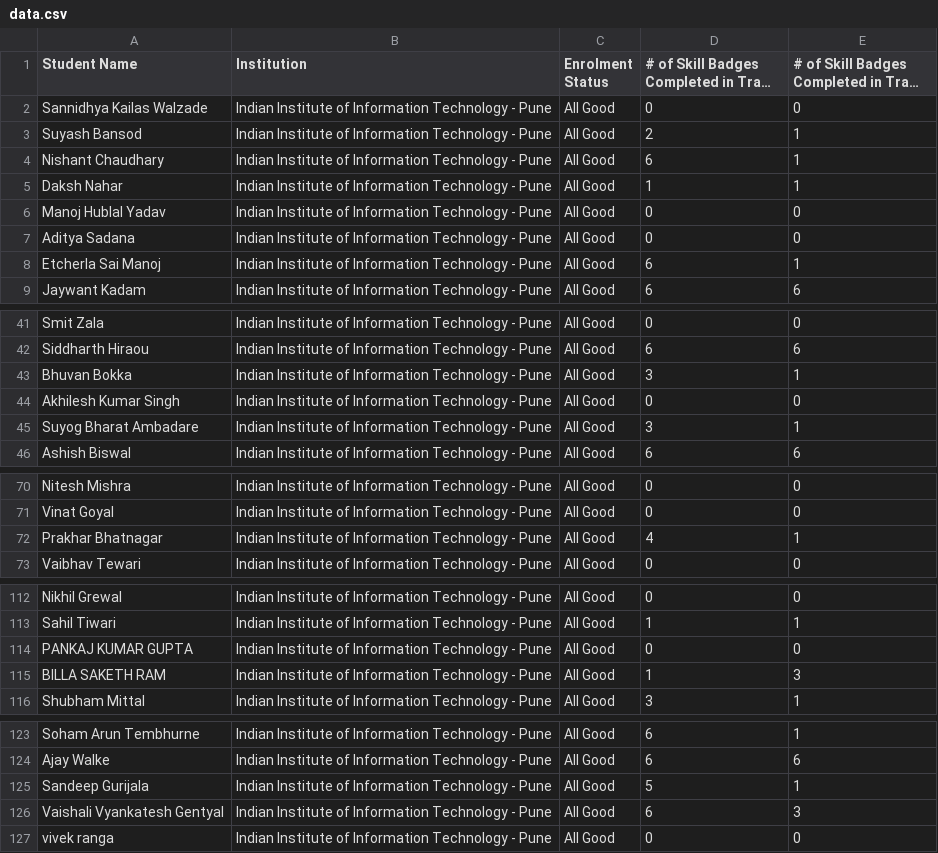
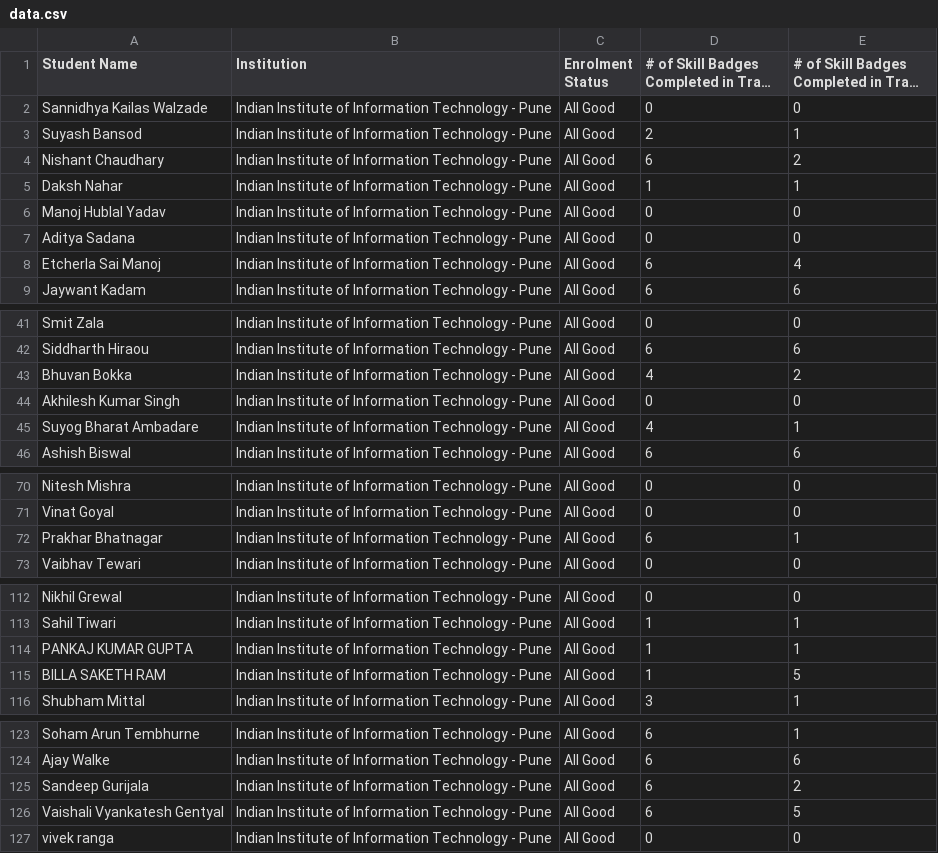
Before and after one commit to IIIT-Pune/30daysofcloud-board, a CSV file: data/data.csv, drawn as a sheet; only a part is shown, gaps mark what is left out; long unchanged cells end in …; the diff covers the shown part only.

Commit message:
Update data.csv

```diff
--- a/data/data.csv
+++ b/data/data.csv
@@ -3,3 +3,3 @@ Sannidhya Kailas Walzade,Indian Institute of Information Technology - Pune,All G
 Suyash Bansod,Indian Institute of Information Technology - Pune,All Good,2,1
-Nishant Chaudhary,Indian Institute of Information Technology - Pune,All Good,6,1
+Nishant Chaudhary,Indian Institute of Information Technology - Pune,All Good,6,2
 Daksh Nahar,Indian Institute of Information Technology - Pune,All Good,1,1
@@ -7,3 +7,3 @@ Manoj Hublal Yadav,Indian Institute of Information Technology - Pune,All Good,0,
 Aditya Sadana,Indian Institute of Information Technology - Pune,All Good,0,0
-Etcherla Sai Manoj,Indian Institute of Information Technology - Pune,All Good,6,1
+Etcherla Sai Manoj,Indian Institute of Information Technology - Pune,All Good,6,4
 Jaywant Kadam,Indian Institute of Information Technology - Pune,All Good,6,6
@@ -42,5 +42,5 @@ Smit Zala,Indian Institute of Information Technology - Pune,All Good,0,0
 Siddharth Hiraou,Indian Institute of Information Technology - Pune,All Good,6,6
-Bhuvan Bokka,Indian Institute of Information Technology - Pune,All Good,3,1
+Bhuvan Bokka,Indian Institute of Information Technology - Pune,All Good,4,2
 Akhilesh Kumar Singh,Indian Institute of Information Technology - Pune,All Good,0,0
-Suyog Bharat Ambadare,Indian Institute of Information Technology - Pune,All Good,3,1
+Suyog Bharat Ambadare,Indian Institute of Information Technology - Pune,All Good,4,1
 Ashish Biswal,Indian Institute of Information Technology - Pune,All Good,6,6
@@ -71,3 +71,3 @@ Nitesh Mishra,Indian Institute of Information Technology - Pune,All Good,0,0
 Vinat Goyal,Indian Institute of Information Technology - Pune,All Good,0,0
-Prakhar Bhatnagar,Indian Institute of Information Technology - Pune,All Good,4,1
+Prakhar Bhatnagar,Indian Institute of Information Technology - Pune,All Good,6,1
 Vaibhav Tewari,Indian Institute of Information Technology - Pune,All Good,0,0
@@ -113,4 +113,4 @@ Nikhil Grewal,Indian Institute of Information Technology - Pune,All Good,0,0
 Sahil Tiwari,Indian Institute of Information Technology - Pune,All Good,1,1
-PANKAJ KUMAR GUPTA,Indian Institute of Information Technology - Pune,All Good,0,0
-BILLA SAKETH RAM,Indian Institute of Information Technology - Pune,All Good,1,3
+PANKAJ KUMAR GUPTA,Indian Institute of Information Technology - Pune,All Good,1,1
+BILLA SAKETH RAM,Indian Institute of Information Technology - Pune,All Good,1,5
 Shubham Mittal,Indian Institute of Information Technology - Pune,All Good,3,1
@@ -124,4 +124,4 @@ Soham Arun Tembhurne,Indian Institute of Information Technology - Pune,All Good,
 Ajay Walke,Indian Institute of Information Technology - Pune,All Good,6,6
-Sandeep Gurijala,Indian Institute of Information Technology - Pune,All Good,5,1
-Vaishali Vyankatesh Gentyal,Indian Institute of Information Technology - Pune,All Good,6,3
+Sandeep Gurijala,Indian Institute of Information Technology - Pune,All Good,6,2
+Vaishali Vyankatesh Gentyal,Indian Institute of Information Technology - Pune,All Good,6,5
 vivek ranga,Indian Institute of Information Technology - Pune,All Good,0,0
```
Also changed, not shown: 3 edited cells elsewhere in this file.
